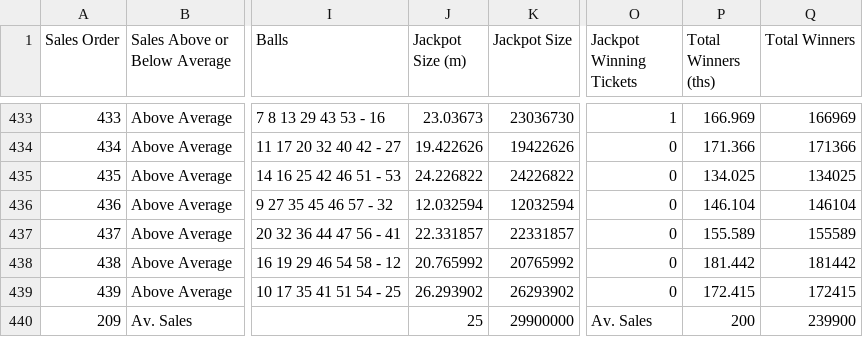
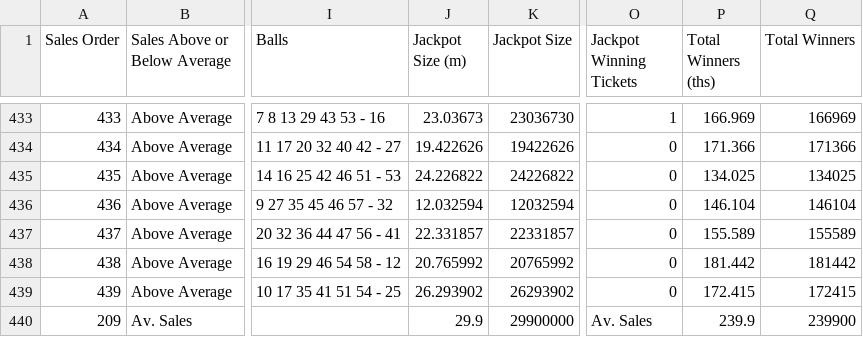
Before and after one commit to chalKlin/DataVis-proj-data, a CSV file: Lotto4Average.csv, drawn as a sheet; only a part is shown, gaps mark what is left out; the diff names each change by its address in the sheet, - before the commit and + after, or states it on an @@ line.

```diff
--- a/Lotto4Average.csv
+++ b/Lotto4Average.csv
-J440 (Jackpot Size (m)): 25
+J440 (Jackpot Size (m)): 29.9
-P440 (Total Winners (ths)): 200
+P440 (Total Winners (ths)): 239.9
```
Also changed, not shown: Euromillions4Average.csv.
